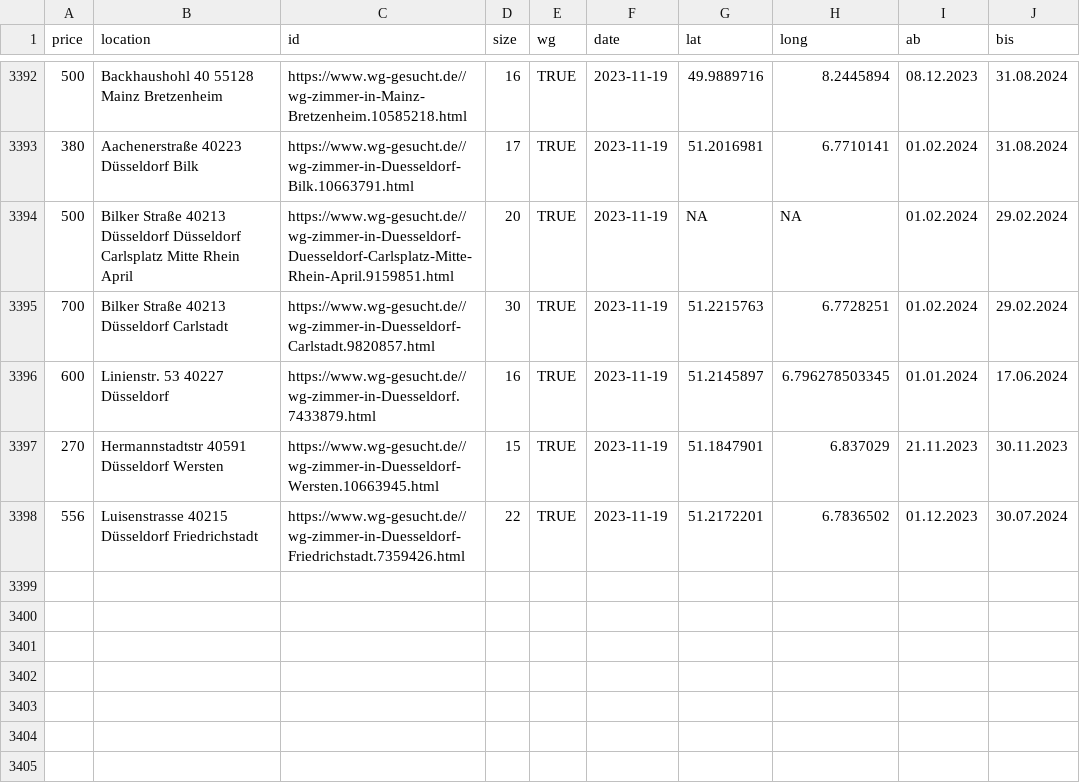
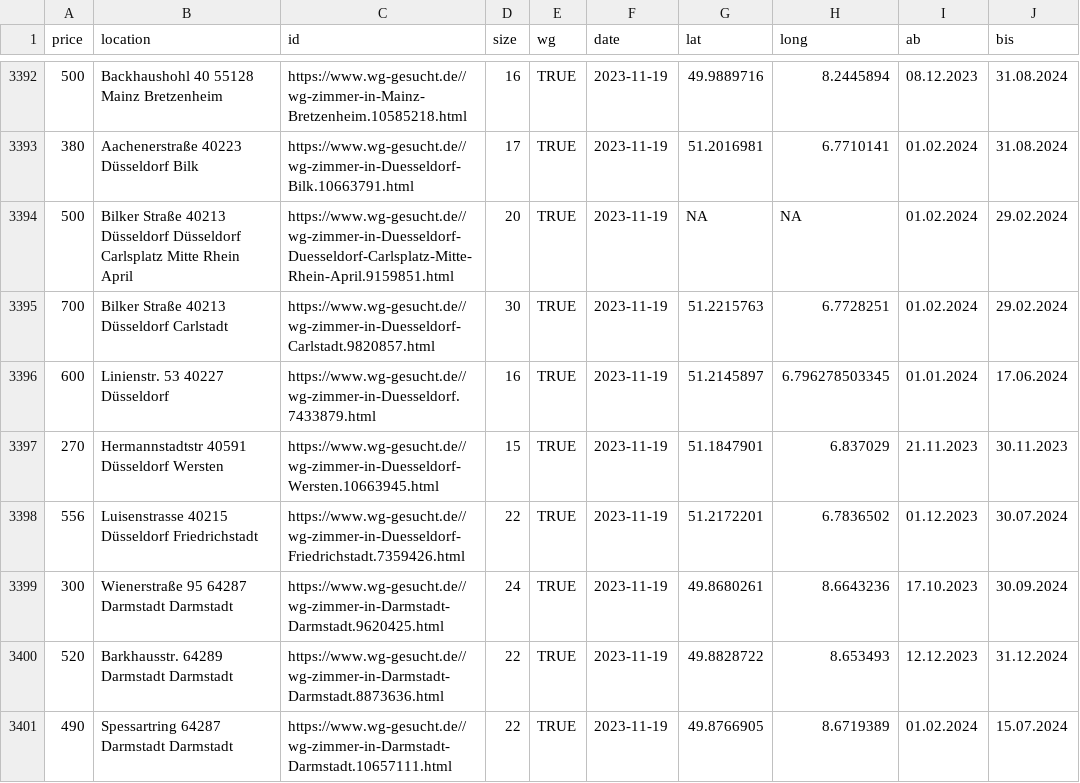
Before and after one commit to rkActions/aleatorio, a CSV file: _wgGesucht/analysis/wgs.csv, drawn as a sheet; only a part is shown, gaps mark what is left out; the diff names each change by its address in the sheet, - before the commit and + after, or states it on an @@ line.

```diff
--- a/_wgGesucht/analysis/wgs.csv
+++ b/_wgGesucht/analysis/wgs.csv
+row 3399: 300 | Wienerstraße 95 64287 Darmstadt Darmstadt | https://www.wg-gesucht.de//wg-zimmer-in-Darmstadt-Darmstadt.9620425.html | 24 | TRUE | 2023-11-19 | 49.8680261 | 8.6643236 | 17.10.2023 | 30.09.2024
+row 3400: 520 | Barkhausstr. 64289 Darmstadt Darmstadt | https://www.wg-gesucht.de//wg-zimmer-in-Darmstadt-Darmstadt.8873636.html | 22 | TRUE | 2023-11-19 | 49.8828722 | 8.653493 | 12.12.2023 | 31.12.2024
+row 3401: 490 | Spessartring 64287 Darmstadt Darmstadt | https://www.wg-gesucht.de//wg-zimmer-in-Darmstadt-Darmstadt.10657111.html | 22 | TRUE | 2023-11-19 | 49.8766905 | 8.6719389 | 01.02.2024 | 15.07.2024
```
Also changed, not shown: _wgGesucht/analysis/nwgs.csv.
